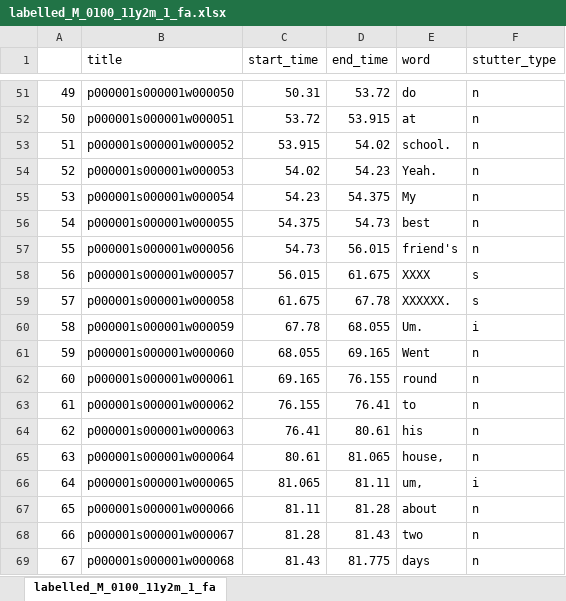
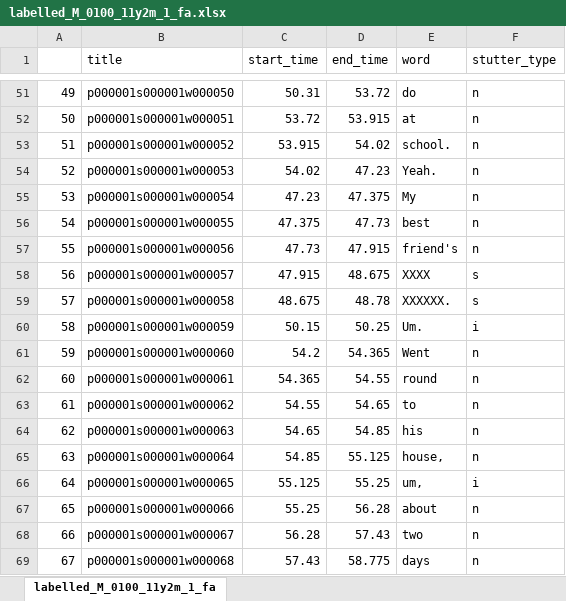
Before and after one commit to s4ayub/fydp, an Excel workbook: labelled_csv_files/labelled_M_0100_11y2m_1_fa.xlsx, sheet labelled_M_0100_11y2m_1_fa, drawn as a sheet; only a part is shown, gaps mark what is left out; values as stored, in another font and other column widths than the file's, no borders; the diff covers the shown part only; the diff names each change by its address in the sheet, - before the commit and + after, or states it on an @@ line.

```diff
--- a/labelled_csv_files/labelled_M_0100_11y2m_1_fa.xlsx (sheet labelled_M_0100_11y2m_1_fa)
+++ b/labelled_csv_files/labelled_M_0100_11y2m_1_fa.xlsx (sheet labelled_M_0100_11y2m_1_fa)
-D54 (end_time): 54.23
+D54 (end_time): 47.23
-C55 (start_time): 54.23
+C55 (start_time): 47.23
-D55 (end_time): 54.375
+D55 (end_time): 47.375
-C56 (start_time): 54.375
+C56 (start_time): 47.375
-D56 (end_time): 54.73
+D56 (end_time): 47.73
-C57 (start_time): 54.73
+C57 (start_time): 47.73
-D57 (end_time): 56.015
+D57 (end_time): 47.915
-C58 (start_time): 56.015
+C58 (start_time): 47.915
-D58 (end_time): 61.675
+D58 (end_time): 48.675
-C59 (start_time): 61.675
+C59 (start_time): 48.675
-D59 (end_time): 67.78
+D59 (end_time): 48.78
-C60 (start_time): 67.78
+C60 (start_time): 50.15
-D60 (end_time): 68.055
+D60 (end_time): 50.25
-C61 (start_time): 68.055
+C61 (start_time): 54.2
-D61 (end_time): 69.165
+D61 (end_time): 54.365
-C62 (start_time): 69.165
+C62 (start_time): 54.365
-D62 (end_time): 76.155
+D62 (end_time): 54.55
-C63 (start_time): 76.155
+C63 (start_time): 54.55
-D63 (end_time): 76.41
+D63 (end_time): 54.65
-C64 (start_time): 76.41
+C64 (start_time): 54.65
-D64 (end_time): 80.61
+D64 (end_time): 54.85
-C65 (start_time): 80.61
+C65 (start_time): 54.85
-D65 (end_time): 81.065
+D65 (end_time): 55.125
-C66 (start_time): 81.065
+C66 (start_time): 55.125
-D66 (end_time): 81.11
+D66 (end_time): 55.25
-C67 (start_time): 81.11
+C67 (start_time): 55.25
-D67 (end_time): 81.28
+D67 (end_time): 56.28
-C68 (start_time): 81.28
+C68 (start_time): 56.28
-D68 (end_time): 81.43
+D68 (end_time): 57.43
-C69 (start_time): 81.43
+C69 (start_time): 57.43
-D69 (end_time): 81.775
+D69 (end_time): 58.775
```
Also changed, not shown: 53 edited cells elsewhere in this sheet, labelled_csv_files/labelled_M_0078_16y5m_1_fa.xlsx, labelled_csv_files/labelled_M_0095_08y10m_1_fa.xlsx, 20 other files.
